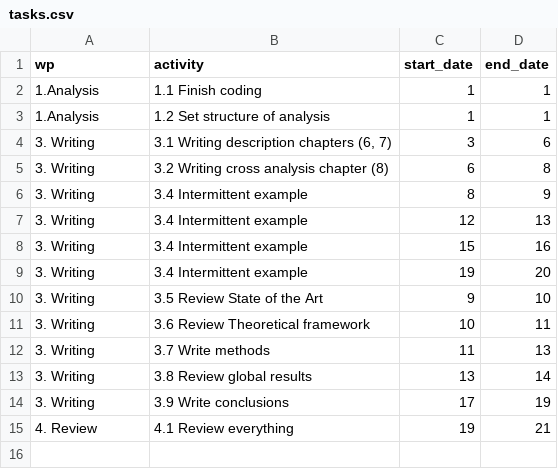
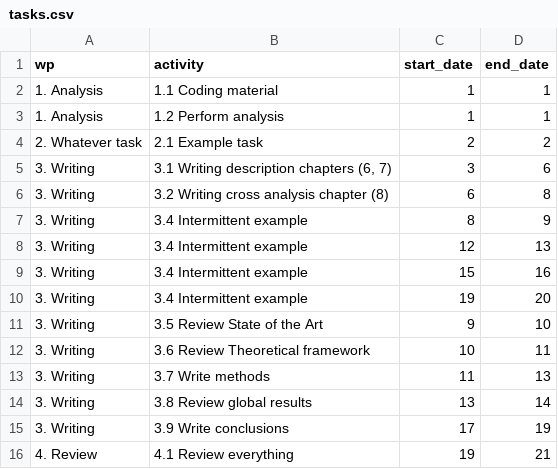
Before and after one commit to thessaly/gantt, a CSV file: tasks.csv, drawn as a sheet.

Commit message:
better examples

```diff
--- a/tasks.csv
+++ b/tasks.csv
@@ -1,4 +1,5 @@
 wp,activity,start_date,end_date
-1.Analysis,1.1 Finish coding,1,1
-1.Analysis,1.2 Set structure of analysis,1,1
+1. Analysis,1.1 Coding material,1,1
+1. Analysis,1.2 Perform analysis,1,1
+2. Whatever task,2.1 Example task, 2,2
 3. Writing,"3.1 Writing description chapters (6, 7)",3,6
```
Also changed, not shown: 3 other files.
